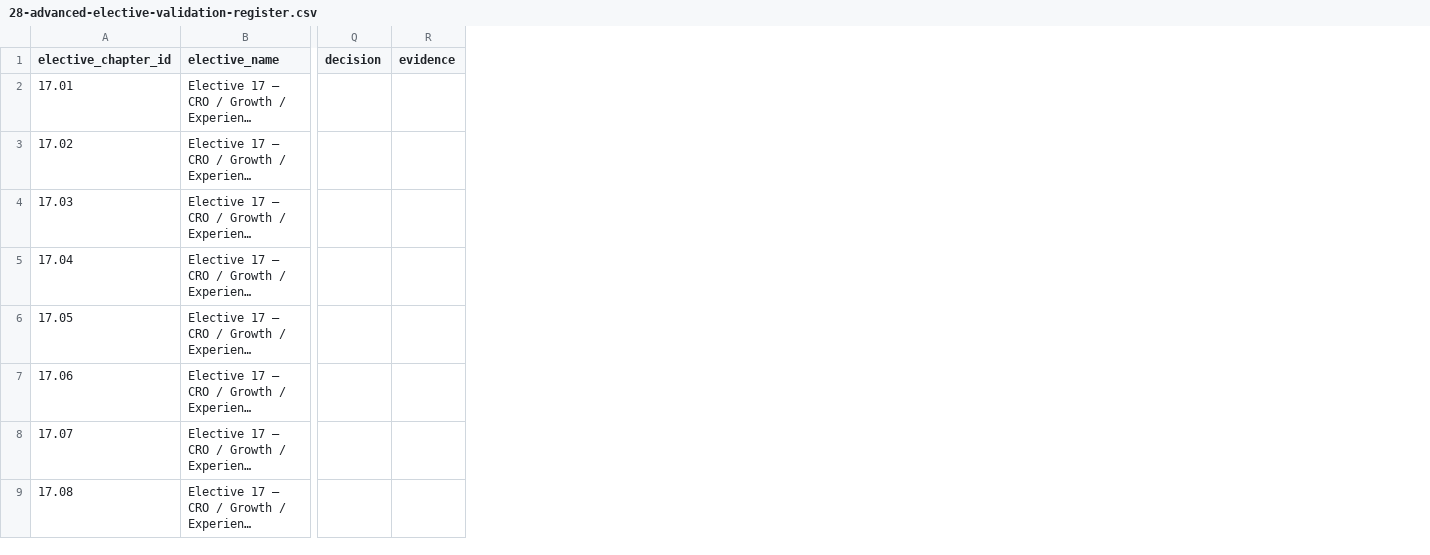
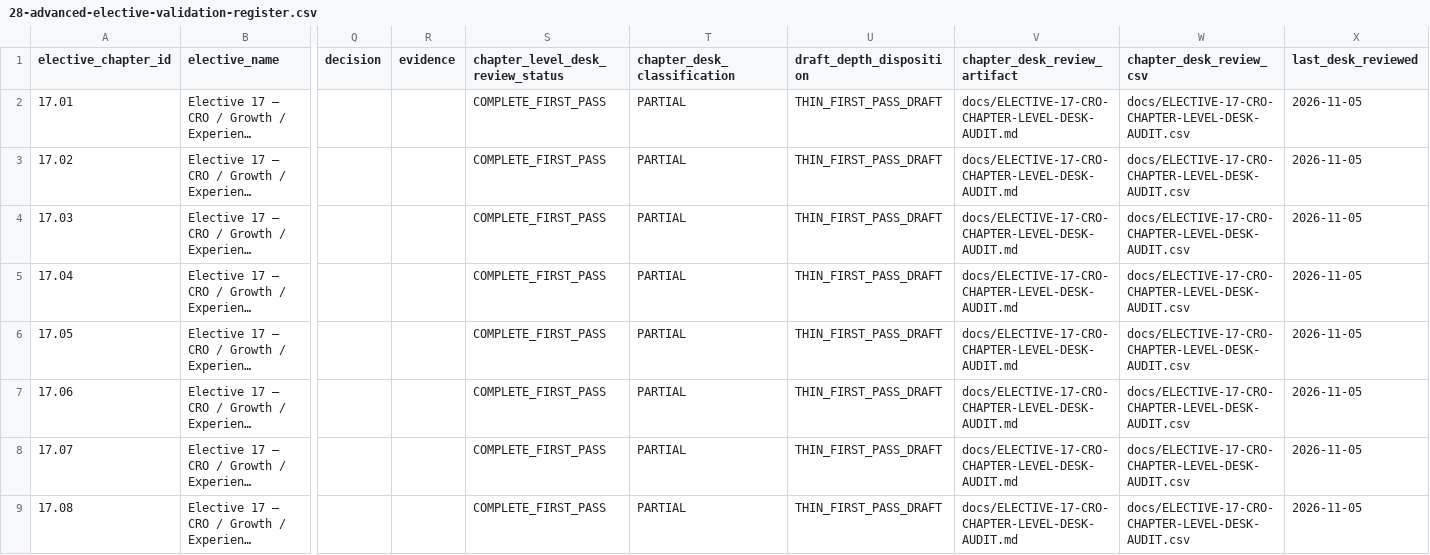
Before and after one commit to putratryarga/putratryarga-dpa, a CSV file: docs/28-advanced-elective-validation-register.csv, drawn as a sheet; only a part is shown, gaps mark what is left out; long unchanged cells end in …; the diff names each change by its address in the sheet, - before the commit and + after, or states it on an @@ line.

Commit message:
audit(electives): review both paths and expand knowledge checks

```diff
--- a/docs/28-advanced-elective-validation-register.csv
+++ b/docs/28-advanced-elective-validation-register.csv
+column S (chapter_level_desk_review_status), rows 2-9: all COMPLETE_FIRST_PASS
+column T (chapter_desk_classification), rows 2-9: all PARTIAL
+column U (draft_depth_disposition), rows 2-9: all THIN_FIRST_PASS_DRAFT
+column V (chapter_desk_review_artifact), rows 2-9: all docs/ELECTIVE-17-CRO-CHAPTER-LEVEL-DESK-AUDIT.md
+column W (chapter_desk_review_csv), rows 2-9: all docs/ELECTIVE-17-CRO-CHAPTER-LEVEL-DESK-AUDIT.csv
+column X (last_desk_reviewed), rows 2-9: all 2026-11-05
```
Also changed, not shown: 11 other files.
